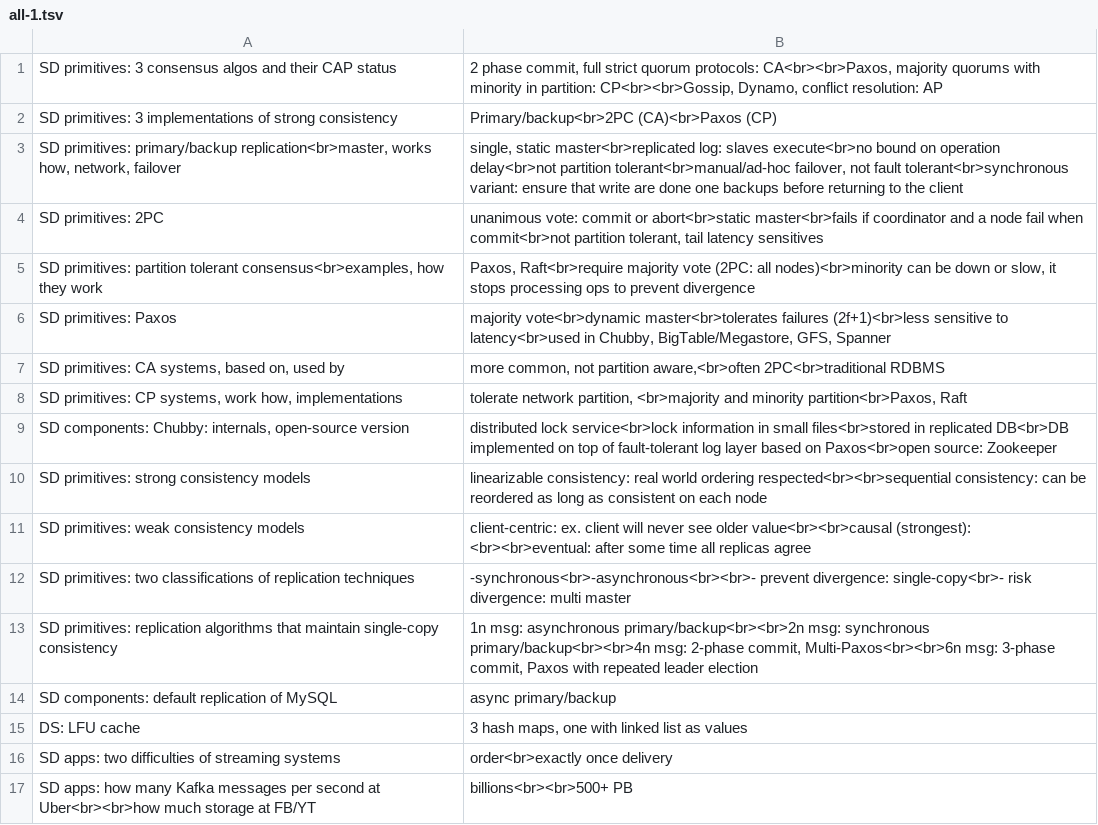
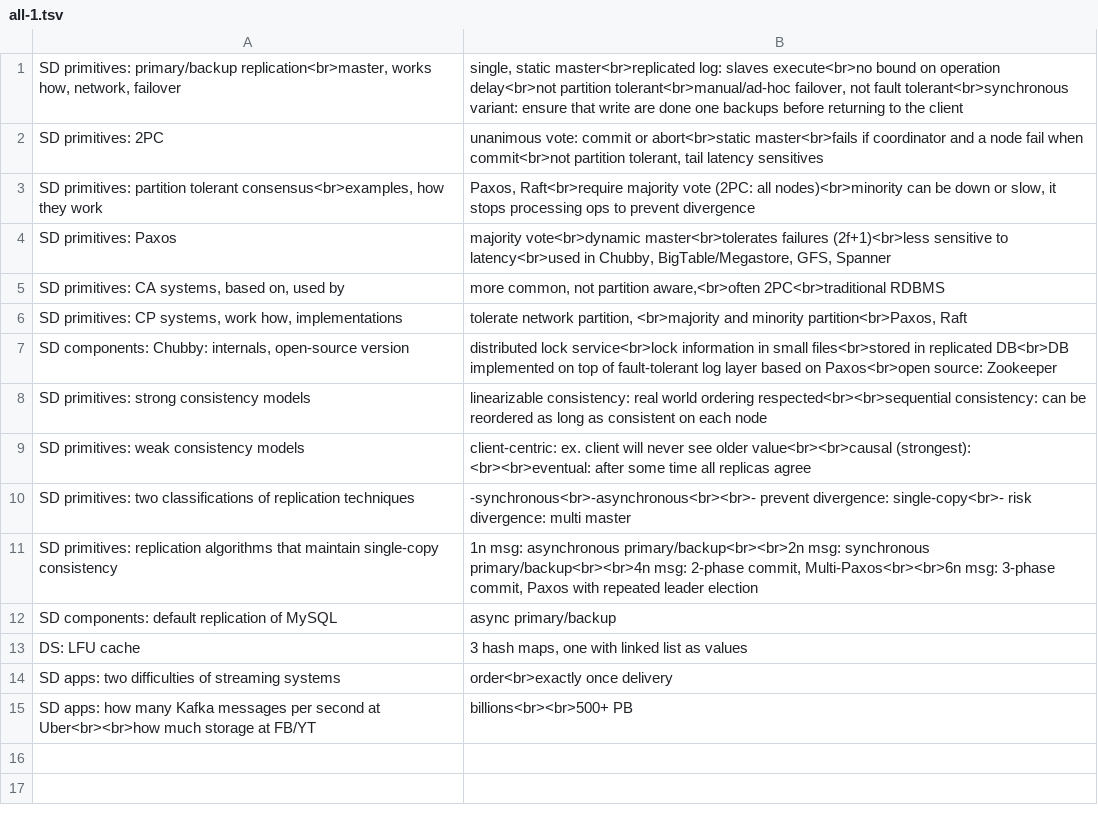
Before and after one commit to mirabl/j, a TSV file: anki/all-1.tsv, drawn as a sheet; the diff names each change by its address in the sheet, - before the commit and + after, or states it on an @@ line.

```diff
--- a/anki/all-1.tsv
+++ b/anki/all-1.tsv
-row 1: SD primitives: 3 consensus algos and their CAP status | 2 phase commit, full strict quorum protocols: CA<br><br>Paxos, majority quorums with minority in partition: CP<br><br>Gossip, Dynamo, conflict resolution: AP
-row 2: SD primitives: 3 implementations of strong consistency | Primary/backup<br>2PC (CA)<br>Paxos (CP)
```
Also changed, not shown: 1 other file.
